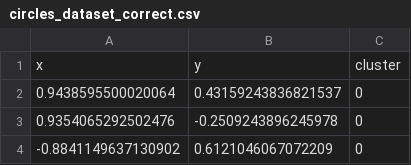
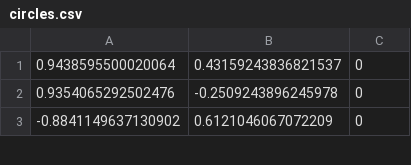
Before and after one commit to mateenshagagi/CSC466FinalProject, a CSV file: src/datasets_correct/circles.csv (was src/circles_dataset_correct.csv), drawn as a sheet; only a part is shown; the diff names each change by its address in the sheet, - before the commit and + after, or states it on an @@ line.

```diff
--- a/src/circles_dataset_correct.csv
+++ b/src/datasets_correct/circles.csv
-row 1: x | y | cluster
```
Also changed, not shown: src/datasets_correct/moons.csv, 30 other files.
